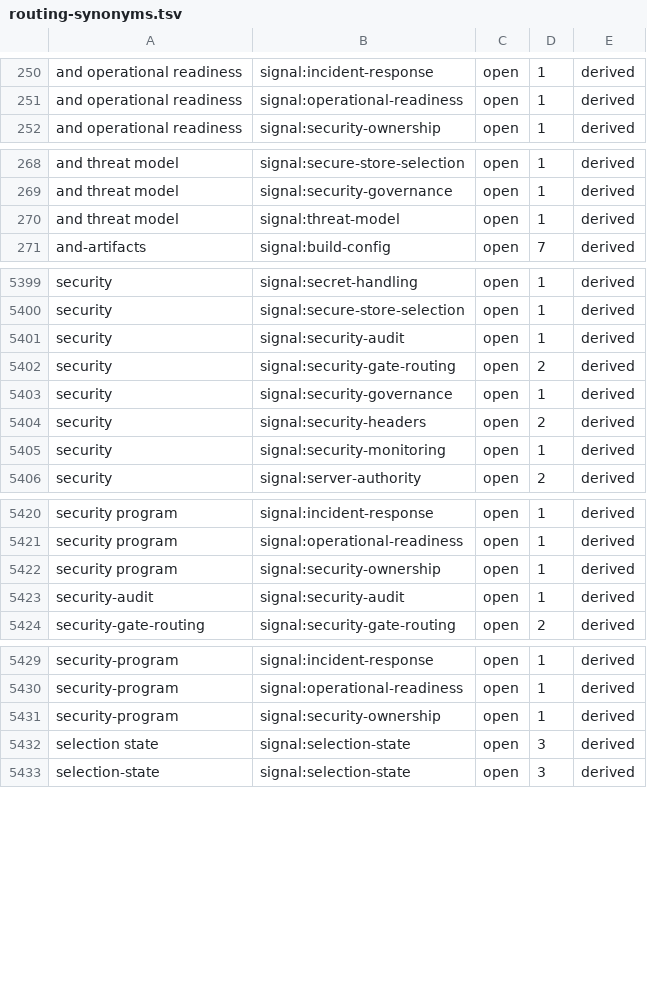
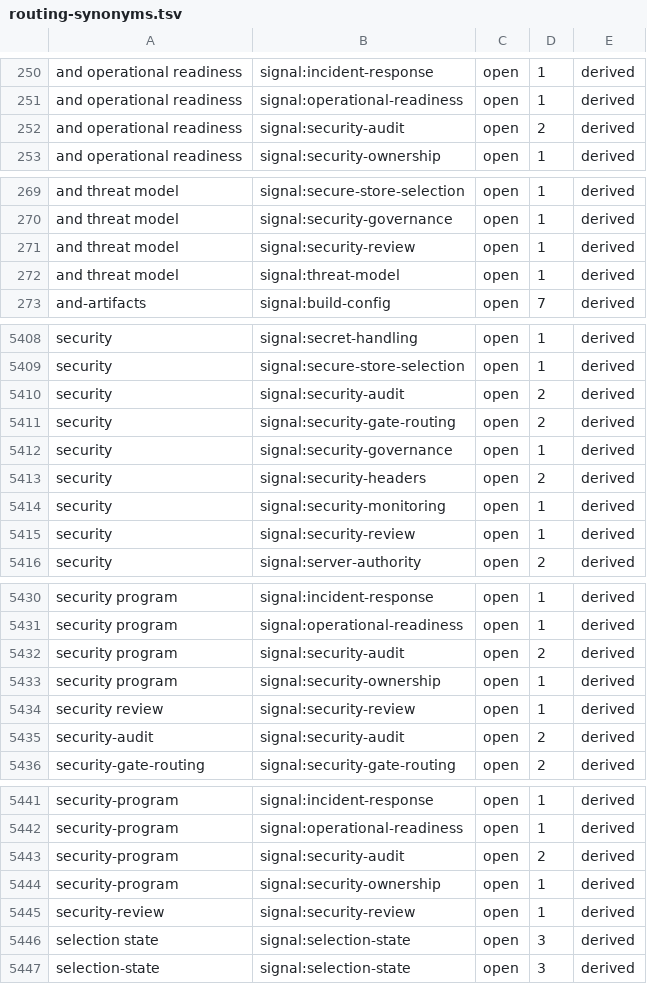
Before and after one commit to eftalileri/standards-kit, a TSV file: routing-synonyms.tsv, drawn as a sheet; only a part is shown, gaps mark what is left out; the diff covers the shown part only.

```diff
--- a/routing-synonyms.tsv
+++ b/routing-synonyms.tsv
@@ -251,2 +251,3 @@ and operational readiness	signal:incident-response	open	1	derived
 and operational readiness	signal:operational-readiness	open	1	derived
+and operational readiness	signal:security-audit	open	2	derived
 and operational readiness	signal:security-ownership	open	1	derived
@@ -269,2 +270,3 @@ and threat model	signal:secure-store-selection	open	1	derived
 and threat model	signal:security-governance	open	1	derived
+and threat model	signal:security-review	open	1	derived
 and threat model	signal:threat-model	open	1	derived
@@ -5400,3 +5409,3 @@ security	signal:secret-handling	open	1	derived
 security	signal:secure-store-selection	open	1	derived
-security	signal:security-audit	open	1	derived
+security	signal:security-audit	open	2	derived
 security	signal:security-gate-routing	open	2	derived
@@ -5405,2 +5414,3 @@ security	signal:security-headers	open	2	derived
 security	signal:security-monitoring	open	1	derived
+security	signal:security-review	open	1	derived
 security	signal:server-authority	open	2	derived
@@ -5421,4 +5431,6 @@ security program	signal:incident-response	open	1	derived
 security program	signal:operational-readiness	open	1	derived
+security program	signal:security-audit	open	2	derived
 security program	signal:security-ownership	open	1	derived
-security-audit	signal:security-audit	open	1	derived
+security review	signal:security-review	open	1	derived
+security-audit	signal:security-audit	open	2	derived
 security-gate-routing	signal:security-gate-routing	open	2	derived
@@ -5430,3 +5442,5 @@ security-program	signal:incident-response	open	1	derived
 security-program	signal:operational-readiness	open	1	derived
+security-program	signal:security-audit	open	2	derived
 security-program	signal:security-ownership	open	1	derived
+security-review	signal:security-review	open	1	derived
 selection state	signal:selection-state	open	3	derived
```
Also changed, not shown: 7 added rows and 9 edited cells elsewhere in this file, routing-vocabulary.tsv, rule-id-index.tsv, 44 other files.
